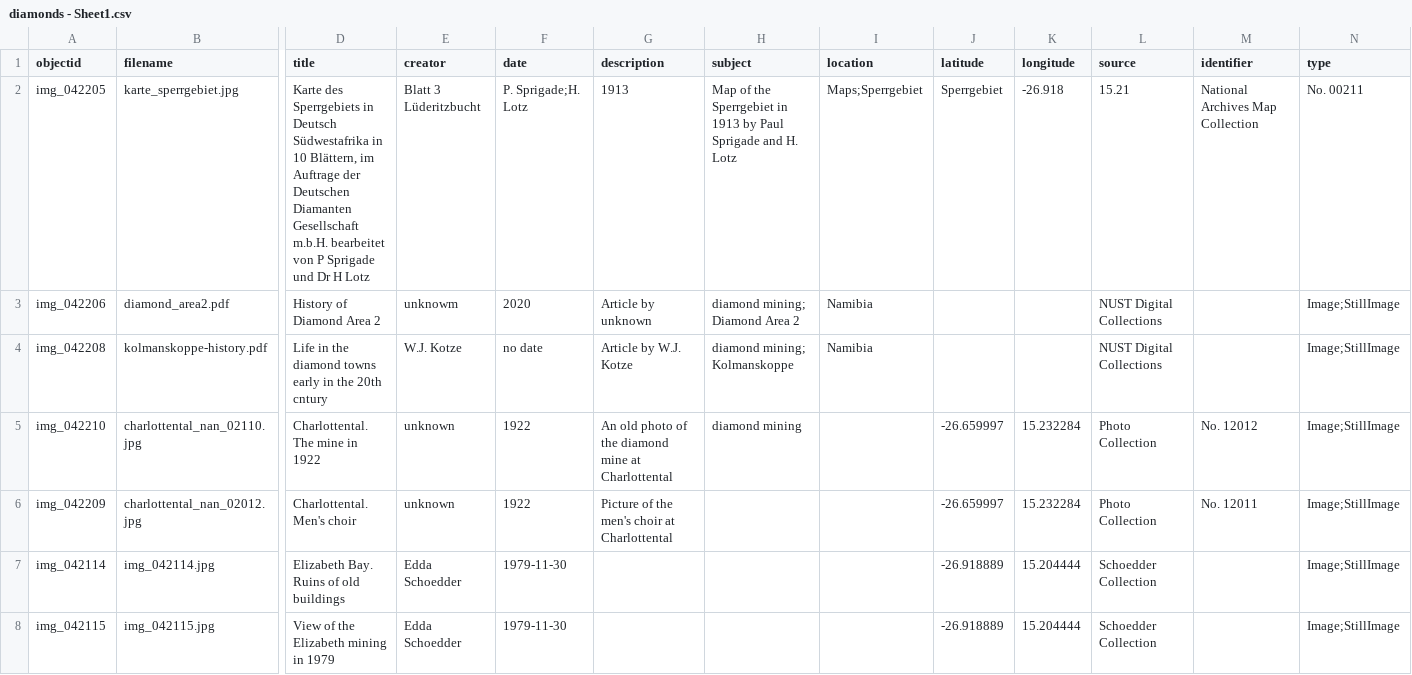
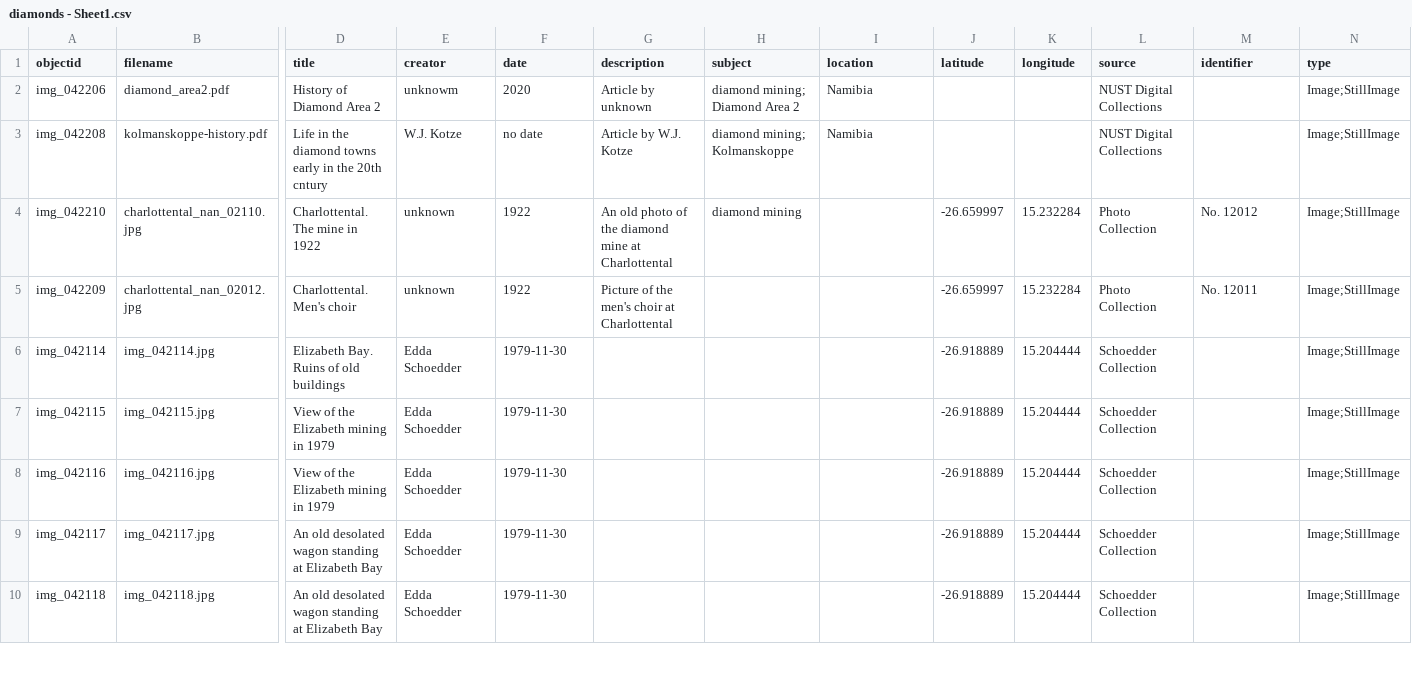
Before and after one commit to etanus11/diamonds, a CSV file: _data/diamonds - Sheet1.csv, drawn as a sheet; only a part is shown, gaps mark what is left out; the shorter side is filled out with more unchanged rows; rows hold the shown columns only; the diff names each change by its address in the sheet, - before the commit and + after, or states it on an @@ line.

Commit message:
Update diamonds - Sheet1.csv

```diff
--- a/_data/diamonds - Sheet1.csv
+++ b/_data/diamonds - Sheet1.csv
-row 2: img_042205 | karte_sperrgebiet.jpg | Karte des Sperrgebiets in Deutsch Südwestafrika in 10 Blättern, im Auftrage der Deutschen Diamanten Gesellschaft m.b.H. bearbeitet von P Sprigade und Dr H Lotz | Blatt 3 Lüderitzbucht | P. Sprigade;H. Lotz | 1913 | Map of the Sperrgebiet in 1913 by Paul Sprigade and H. Lotz | Maps;Sperrgebiet | Sperrgebiet | -26.918 | 15.21 | National Archives Map Collection | No. 00211
```
